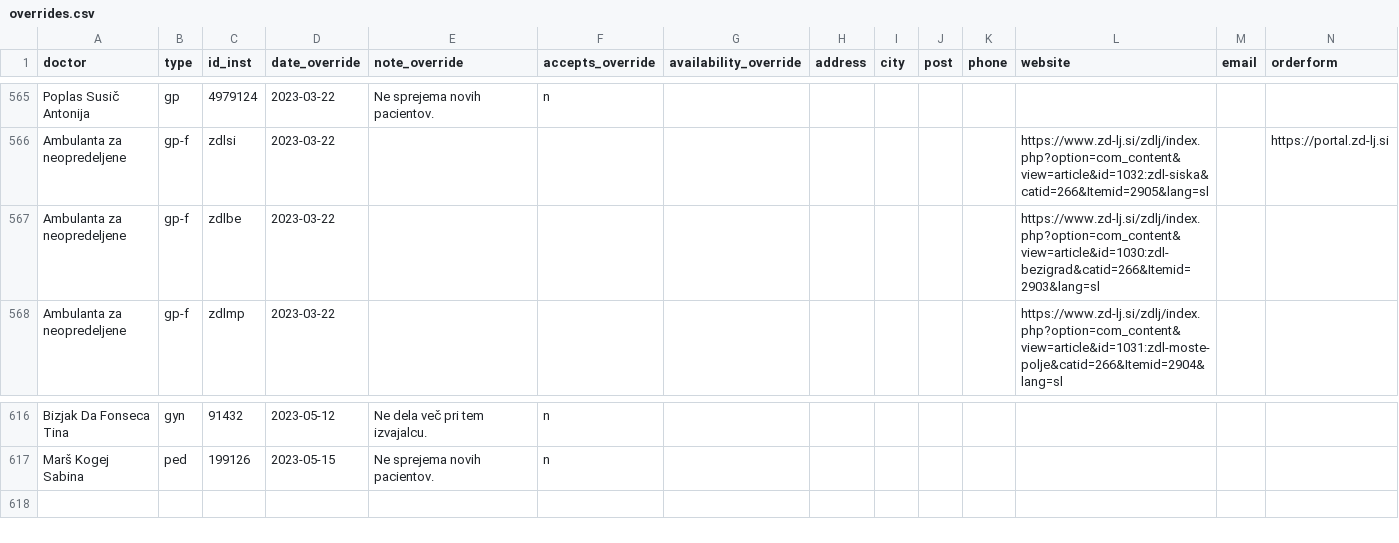
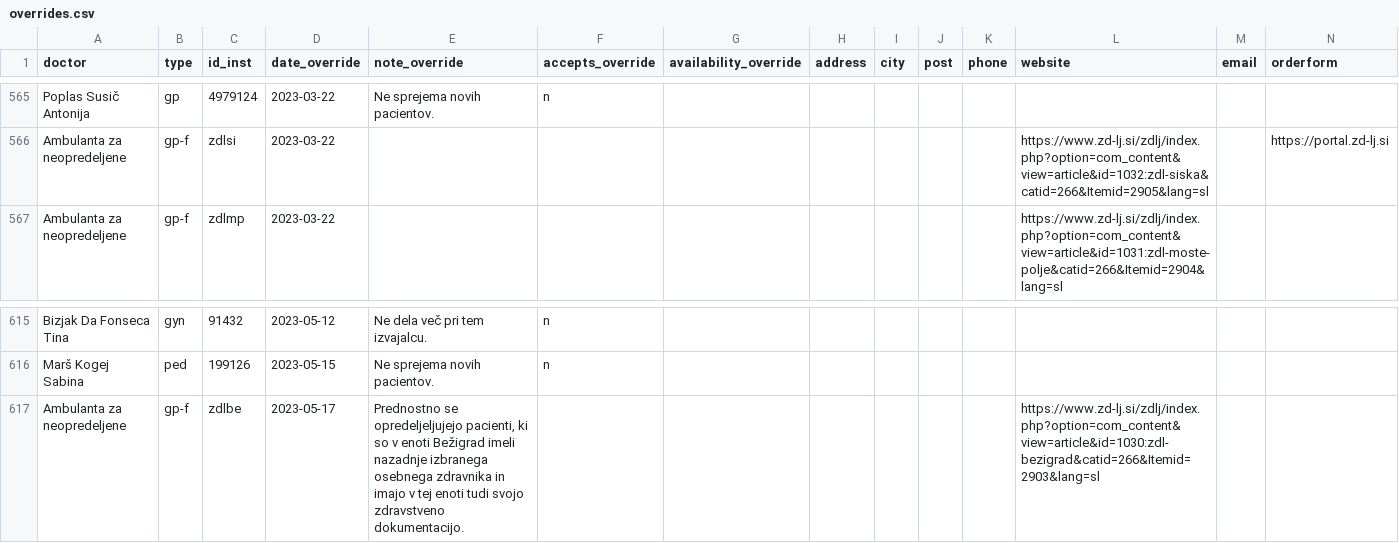
Before and after one commit to sledilnik/zdravniki-data, a CSV file: csv/overrides.csv, drawn as a sheet; only a part is shown, gaps mark what is left out.

```diff
--- a/csv/overrides.csv
+++ b/csv/overrides.csv
@@ -566,3 +566,2 @@ Poplas Susič Antonija,gp,4979124,2023-03-22,Ne sprejema novih pacientov.,n,,,,,
 Ambulanta za neopredeljene,gp-f,zdlsi,2023-03-22,,,,,,,,https://www.zd-lj.si/zdlj/index.php?option=com_content&view=article&id=1032:zdl-siska&catid=266&Itemid=2905&lang=sl,,https://portal.zd-lj.si
-Ambulanta za neopredeljene,gp-f,zdlbe,2023-03-22,,,,,,,,https://www.zd-lj.si/zdlj/index.php?option=com_content&view=article&id=1030:zdl-bezigrad&catid=266&Itemid=2903&lang=sl,,
 Ambulanta za neopredeljene,gp-f,zdlmp,2023-03-22,,,,,,,,https://www.zd-lj.si/zdlj/index.php?option=com_content&view=article&id=1031:zdl-moste-polje&catid=266&Itemid=2904&lang=sl,,
@@ -617 +616,3 @@ Bizjak Da Fonseca Tina,gyn,91432,2023-05-12,Ne dela več pri tem izvajalcu.,n,,,
 Marš Kogej Sabina,ped,199126,2023-05-15,Ne sprejema novih pacientov.,n,,,,,,,,
+Ambulanta za neopredeljene,gp-f,zdlbe,2023-05-17,"Prednostno se opredeljeljujejo pacienti, ki so v enoti Bežigrad imeli nazadnje izbranega osebnega zdravnika in imajo v tej enoti tudi svojo zdravstveno dokumentacijo.
+",,,,,,,https://www.zd-lj.si/zdlj/index.php?option=com_content&view=article&id=1030:zdl-bezigrad&catid=266&Itemid=2903&lang=sl,,
```
Also changed, not shown: csv/doctors.csv, csv/stats-overrides-by-day.csv, 2 other files.
